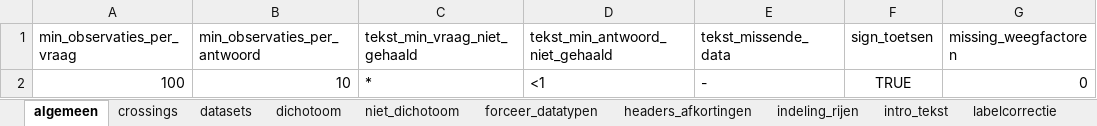
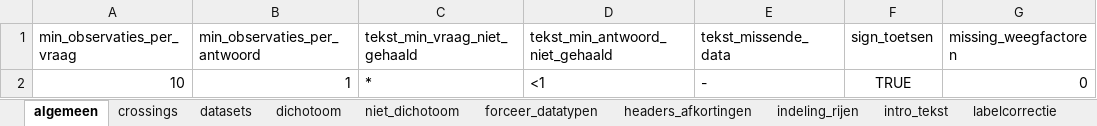
Before and after one commit to ggdatascience/GGData_tabellenboek, an Excel workbook: configuratie.xlsx, sheet algemeen, drawn as a sheet; only a part is shown; values as stored, in another font and other column widths than the file's, no borders; the diff names each change by its address in the sheet, - before the commit and + after, or states it on an @@ line.

```diff
--- a/configuratie.xlsx (sheet algemeen)
+++ b/configuratie.xlsx (sheet algemeen)
-A2 (min_observaties_per_vraag): 100
+A2 (min_observaties_per_vraag): 10
-B2 (min_observaties_per_antwoord): 10
+B2 (min_observaties_per_antwoord): 1
```
Also changed, not shown: 4 other files.
